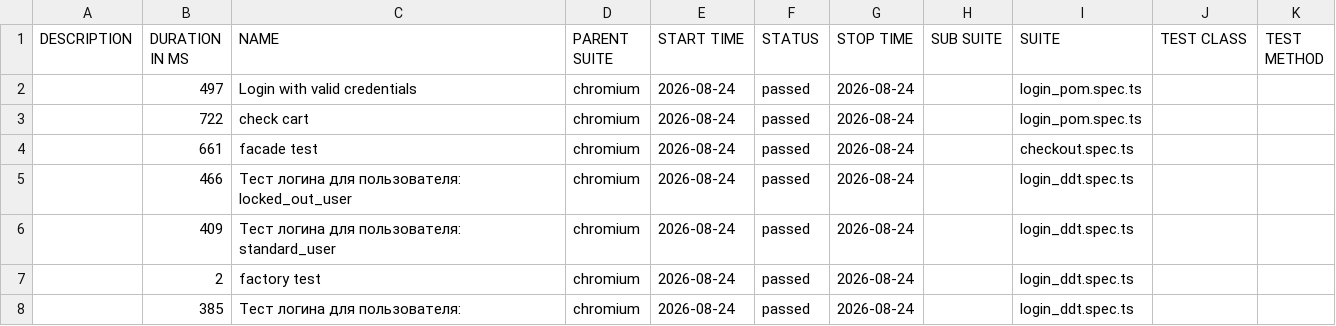
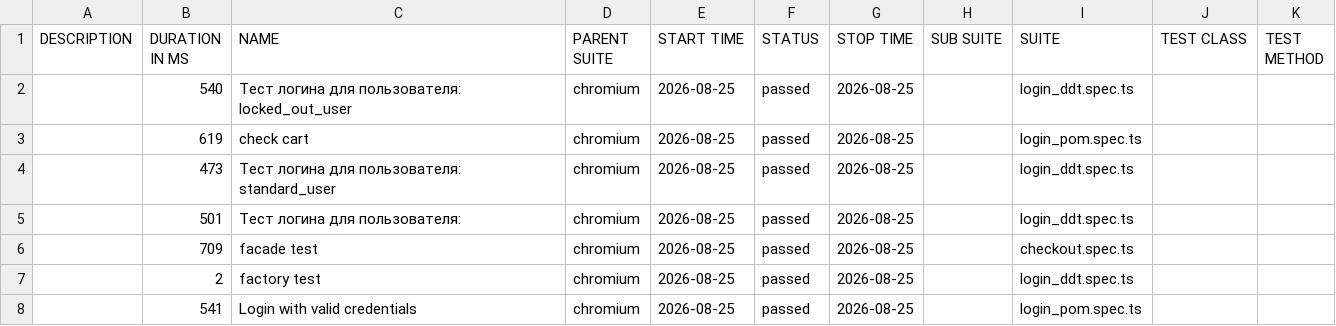
Before and after one commit to McRonnic/playwright-practice, a CSV file: data/suites.csv, drawn as a sheet.

```diff
--- a/data/suites.csv
+++ b/data/suites.csv
@@ -1,8 +1,8 @@
 "DESCRIPTION","DURATION IN MS","NAME","PARENT SUITE","START TIME","STATUS","STOP TIME","SUB SUITE","SUITE","TEST CLASS","TEST METHOD"
-"","497","Login with valid credentials","chromium","2026-08-24","passed","2026-08-24","","login_pom.spec.ts","",""
-"","722","check cart","chromium","2026-08-24","passed","2026-08-24","","login_pom.spec.ts","",""
-"","661","facade test","chromium","2026-08-24","passed","2026-08-24","","checkout.spec.ts","",""
-"","466","Тест логина для пользователя: locked_out_user","chromium","2026-08-24","passed","2026-08-24","","login_ddt.spec.ts","",""
-"","409","Тест логина для пользователя: standard_user","chromium","2026-08-24","passed","2026-08-24","","login_ddt.spec.ts","",""
-"","2","factory test","chromium","2026-08-24","passed","2026-08-24","","login_ddt.spec.ts","",""
-"","385","Тест логина для пользователя:","chromium","2026-08-24","passed","2026-08-24","","login_ddt.spec.ts","",""
+"","540","Тест логина для пользователя: locked_out_user","chromium","2026-08-25","passed","2026-08-25","","login_ddt.spec.ts","",""
+"","619","check cart","chromium","2026-08-25","passed","2026-08-25","","login_pom.spec.ts","",""
+"","473","Тест логина для пользователя: standard_user","chromium","2026-08-25","passed","2026-08-25","","login_ddt.spec.ts","",""
+"","501","Тест логина для пользователя:","chromium","2026-08-25","passed","2026-08-25","","login_ddt.spec.ts","",""
+"","709","facade test","chromium","2026-08-25","passed","2026-08-25","","checkout.spec.ts","",""
+"","2","factory test","chromium","2026-08-25","passed","2026-08-25","","login_ddt.spec.ts","",""
+"","541","Login with valid credentials","chromium","2026-08-25","passed","2026-08-25","","login_pom.spec.ts","",""
```
Also changed, not shown: 46 other files.
